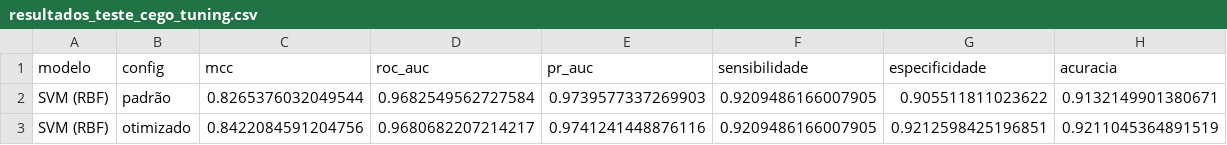
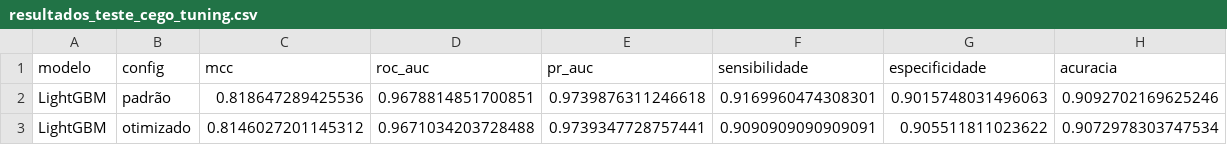
Before and after one commit to Rafael-mod/ml-antibacterial-peptides, a CSV file: reports/tabelas/resultados_teste_cego_tuning.csv, drawn as a sheet.

```diff
--- a/reports/tabelas/resultados_teste_cego_tuning.csv
+++ b/reports/tabelas/resultados_teste_cego_tuning.csv
@@ -1,3 +1,3 @@
 modelo,config,mcc,roc_auc,pr_auc,sensibilidade,especificidade,acuracia
-SVM (RBF),padrão,0.8265376032049544,0.9682549562727584,0.9739577337269903,0.9209486166007905,0.905511811023622,0.9132149901380671
-SVM (RBF),otimizado,0.8422084591204756,0.9680682207214217,0.9741241448876116,0.9209486166007905,0.9212598425196851,0.9211045364891519
+LightGBM,padrão,0.818647289425536,0.9678814851700851,0.9739876311246618,0.9169960474308301,0.9015748031496063,0.9092702169625246
+LightGBM,otimizado,0.8146027201145312,0.9671034203728488,0.9739347728757441,0.9090909090909091,0.905511811023622,0.9072978303747534
```
Also changed, not shown: reports/tabelas/resultados_cv.csv, reports/tabelas/resultados_tuning_cv.csv, 15 other files.
